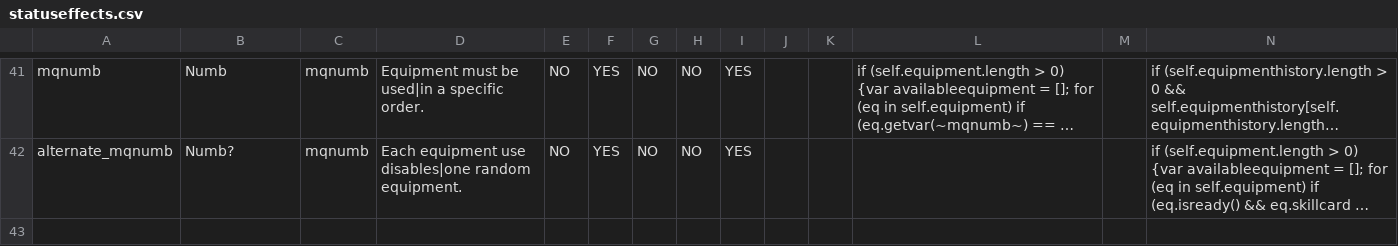
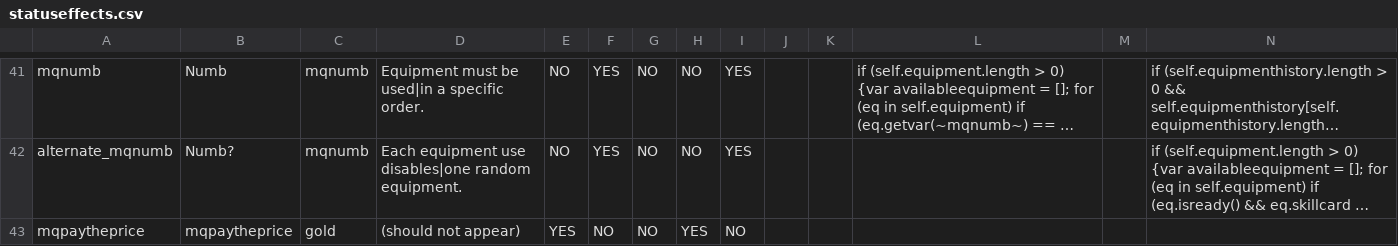
Before and after one commit to TheMysticSword/megaquest, a CSV file: _append/data/text/statuseffects.csv, drawn as a sheet; only a part is shown, gaps mark what is left out; long unchanged cells end in …; rows hold the shown columns only; the diff names each change by its address in the sheet, - before the commit and + after, or states it on an @@ line.

```diff
--- a/_append/data/text/statuseffects.csv
+++ b/_append/data/text/statuseffects.csv
+row 43: mqpaytheprice | mqpaytheprice | gold | (should not appear) | YES | NO | NO | YES | NO
```
Also changed, not shown: _append/data/text/equipment.csv, _merge/data/text/fighters.csv.
